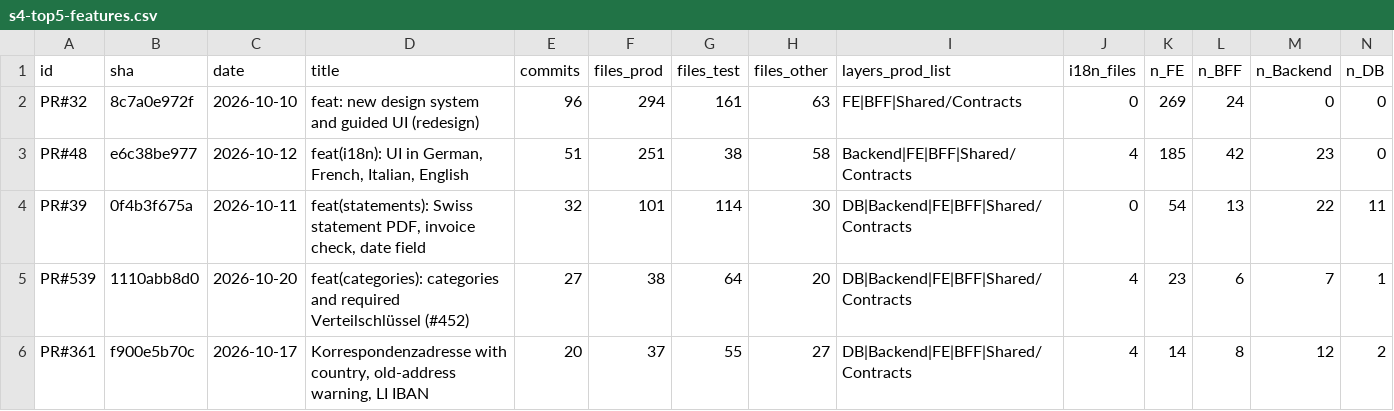
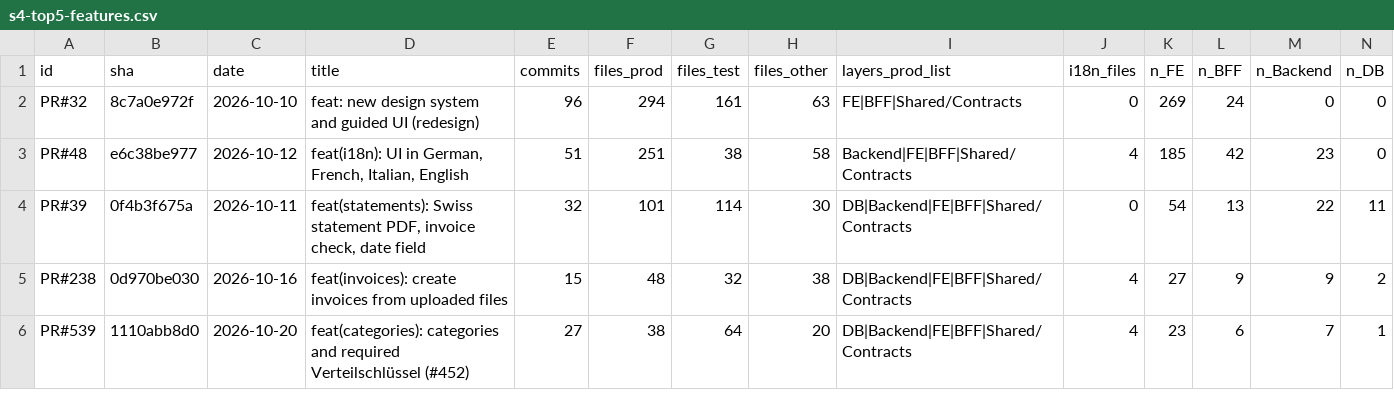
Before and after one commit to rudini/Dwello, a CSV file: tools/arch-baseline/out/s4-top5-features.csv, drawn as a sheet; only a part is shown; removed rows and columns are numbered as before the commit, all else as after; rows hold the shown columns only; the diff names each change by its address in the sheet, - before the commit and + after, or states it on an @@ line.

```diff
--- a/tools/arch-baseline/out/s4-top5-features.csv
+++ b/tools/arch-baseline/out/s4-top5-features.csv
+row 5: PR#238 | 0d970be030 | 2026-10-16 | feat(invoices): create invoices from uploaded files | 15 | 48 | 32 | 38 | DB|Backend|FE|BFF|Shared/Contracts | 4 | 27 | 9 | 9 | 2
-row 6: PR#361 | f900e5b70c | 2026-10-17 | Korrespondenzadresse with country, old-address warning, LI IBAN | 20 | 37 | 55 | 27 | DB|Backend|FE|BFF|Shared/Contracts | 4 | 14 | 8 | 12 | 2
```
Also changed, not shown: tools/arch-baseline/out/m1-top10-feat-fix.csv, tools/arch-baseline/out/m1-top10-feat.csv, 17 other files.
